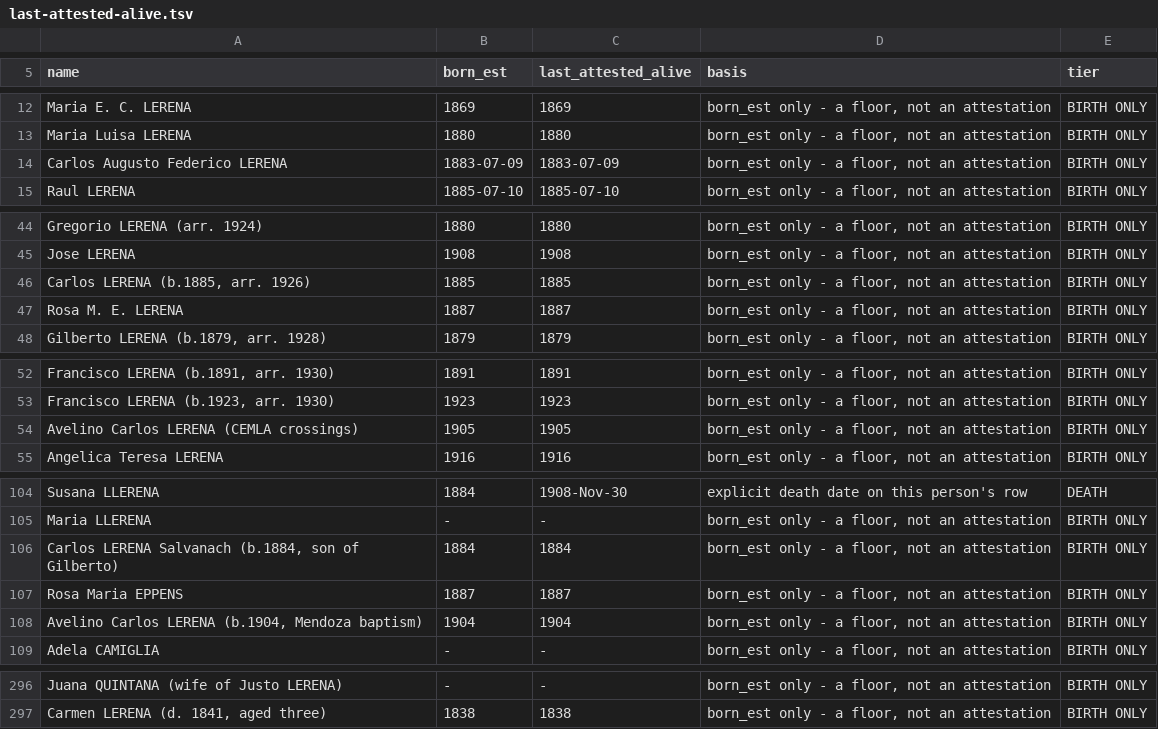
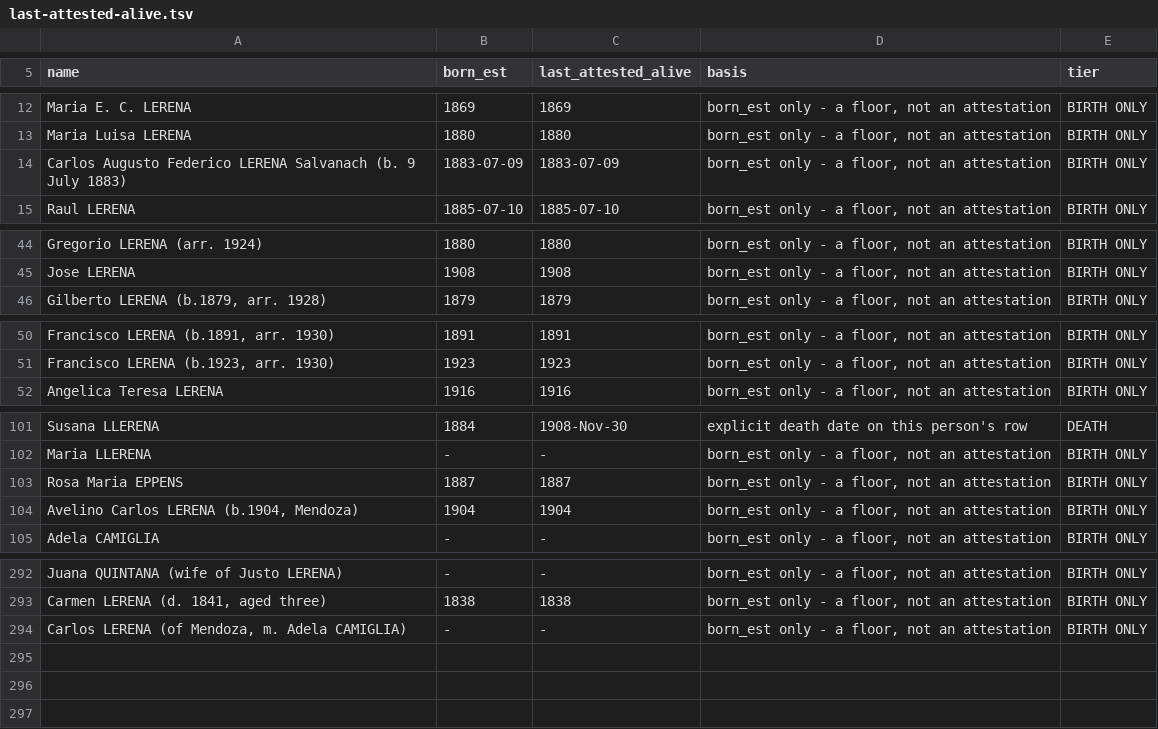
Before and after one commit to daviddef/TheLerena, a TSV file: data/last-attested-alive.tsv, drawn as a sheet; only a part is shown, gaps mark what is left out.

```diff
--- a/data/last-attested-alive.tsv
+++ b/data/last-attested-alive.tsv
@@ -13,3 +13,3 @@ Maria E. C. LERENA	1869	1869	born_est only - a floor, not an attestation	BIRTH O
 Maria Luisa LERENA	1880	1880	born_est only - a floor, not an attestation	BIRTH ONLY
-Carlos Augusto Federico LERENA	1883-07-09	1883-07-09	born_est only - a floor, not an attestation	BIRTH ONLY
+Carlos Augusto Federico LERENA Salvanach (b. 9 July 1883)	1883-07-09	1883-07-09	born_est only - a floor, not an attestation	BIRTH ONLY
 Raul LERENA	1885-07-10	1885-07-10	born_est only - a floor, not an attestation	BIRTH ONLY
@@ -45,4 +45,2 @@ Gregorio LERENA (arr. 1924)	1880	1880	born_est only - a floor, not an attestatio
 Jose LERENA	1908	1908	born_est only - a floor, not an attestation	BIRTH ONLY
-Carlos LERENA (b.1885, arr. 1926)	1885	1885	born_est only - a floor, not an attestation	BIRTH ONLY
-Rosa M. E. LERENA	1887	1887	born_est only - a floor, not an attestation	BIRTH ONLY
 Gilberto LERENA (b.1879, arr. 1928)	1879	1879	born_est only - a floor, not an attestation	BIRTH ONLY
@@ -53,3 +51,2 @@ Francisco LERENA (b.1891, arr. 1930)	1891	1891	born_est only - a floor, not an a
 Francisco LERENA (b.1923, arr. 1930)	1923	1923	born_est only - a floor, not an attestation	BIRTH ONLY
-Avelino Carlos LERENA (CEMLA crossings)	1905	1905	born_est only - a floor, not an attestation	BIRTH ONLY
 Angelica Teresa LERENA	1916	1916	born_est only - a floor, not an attestation	BIRTH ONLY
@@ -105,5 +102,4 @@ Susana LLERENA	1884	1908-Nov-30	explicit death date on this person's row	DEATH
 Maria LLERENA	-	-	born_est only - a floor, not an attestation	BIRTH ONLY
-Carlos LERENA Salvanach (b.1884, son of Gilberto)	1884	1884	born_est only - a floor, not an attestation	BIRTH ONLY
 Rosa Maria EPPENS	1887	1887	born_est only - a floor, not an attestation	BIRTH ONLY
-Avelino Carlos LERENA (b.1904, Mendoza baptism)	1904	1904	born_est only - a floor, not an attestation	BIRTH ONLY
+Avelino Carlos LERENA (b.1904, Mendoza)	1904	1904	born_est only - a floor, not an attestation	BIRTH ONLY
 Adela CAMIGLIA	-	-	born_est only - a floor, not an attestation	BIRTH ONLY
@@ -297 +293,2 @@ Juana QUINTANA (wife of Justo LERENA)	-	-	born_est only - a floor, not an attest
 Carmen LERENA (d. 1841, aged three)	1838	1838	born_est only - a floor, not an attestation	BIRTH ONLY
+Carlos LERENA (of Mendoza, m. Adela CAMIGLIA)	-	-	born_est only - a floor, not an attestation	BIRTH ONLY
```
Also changed, not shown: data/corrections.tsv, data/lerena-register.tsv, 8 other files.
